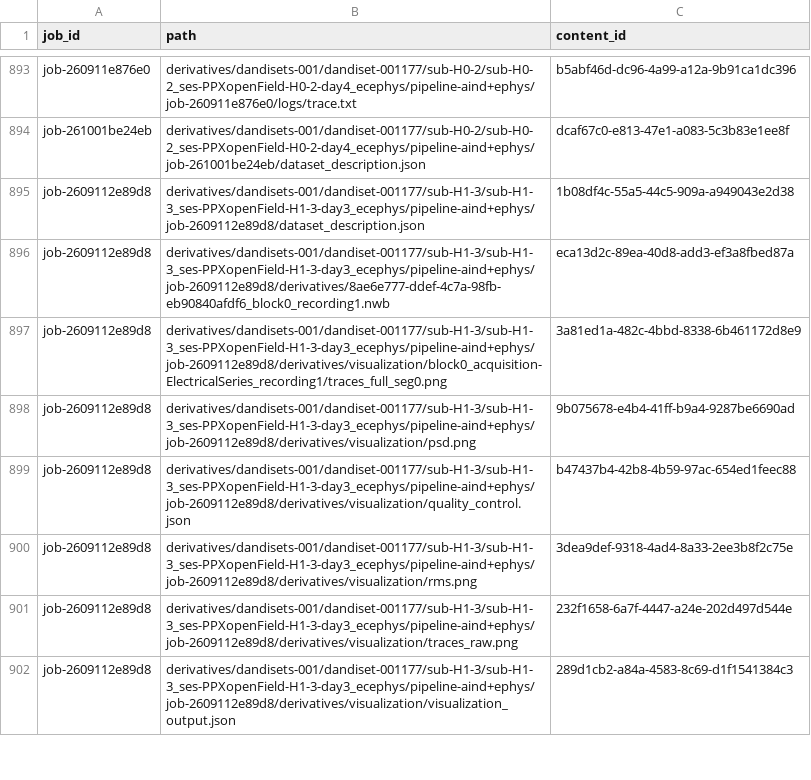
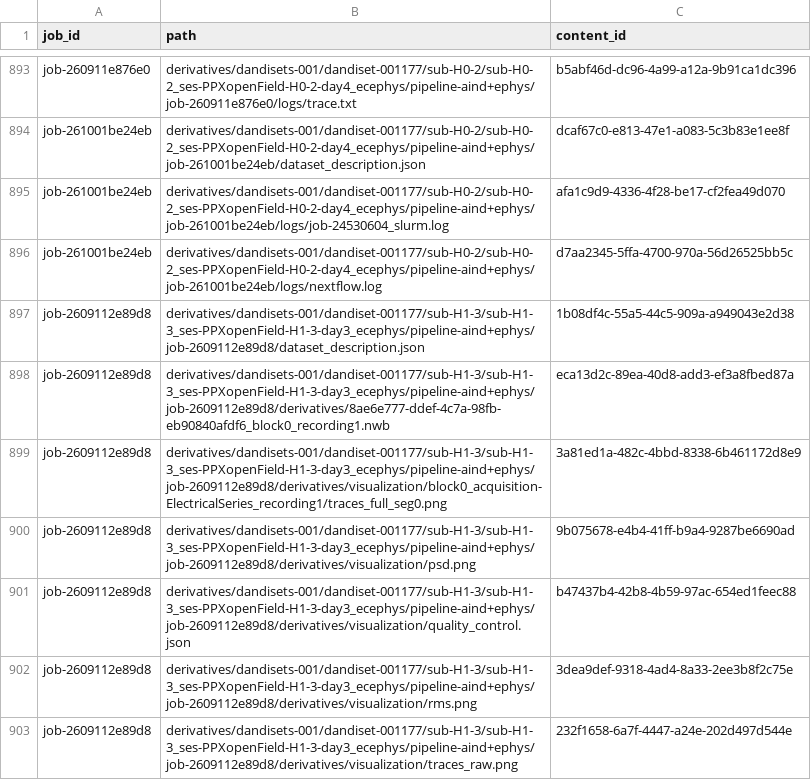
Before and after one commit to dandi-compute/001697, a TSV file: derivatives/paths.tsv, drawn as a sheet; only a part is shown, gaps mark what is left out; the shorter side is filled out with more unchanged rows.

```diff
--- a/derivatives/paths.tsv
+++ b/derivatives/paths.tsv
@@ -894,2 +894,4 @@ job-260911e876e0	derivatives/dandisets-001/dandiset-001177/sub-H0-2/sub-H0-2_ses
 job-261001be24eb	derivatives/dandisets-001/dandiset-001177/sub-H0-2/sub-H0-2_ses-PPXopenField-H0-2-day4_ecephys/pipeline-aind+ephys/job-261001be24eb/dataset_description.json	dcaf67c0-e813-47e1-a083-5c3b83e1ee8f
+job-261001be24eb	derivatives/dandisets-001/dandiset-001177/sub-H0-2/sub-H0-2_ses-PPXopenField-H0-2-day4_ecephys/pipeline-aind+ephys/job-261001be24eb/logs/job-24530604_slurm.log	afa1c9d9-4336-4f28-be17-cf2fea49d070
+job-261001be24eb	derivatives/dandisets-001/dandiset-001177/sub-H0-2/sub-H0-2_ses-PPXopenField-H0-2-day4_ecephys/pipeline-aind+ephys/job-261001be24eb/logs/nextflow.log	d7aa2345-5ffa-4700-970a-56d26525bb5c
 job-2609112e89d8	derivatives/dandisets-001/dandiset-001177/sub-H1-3/sub-H1-3_ses-PPXopenField-H1-3-day3_ecephys/pipeline-aind+ephys/job-2609112e89d8/dataset_description.json	1b08df4c-55a5-44c5-909a-a949043e2d38
```
Also changed, not shown: derivatives/jobs.tsv, 2 other files.
